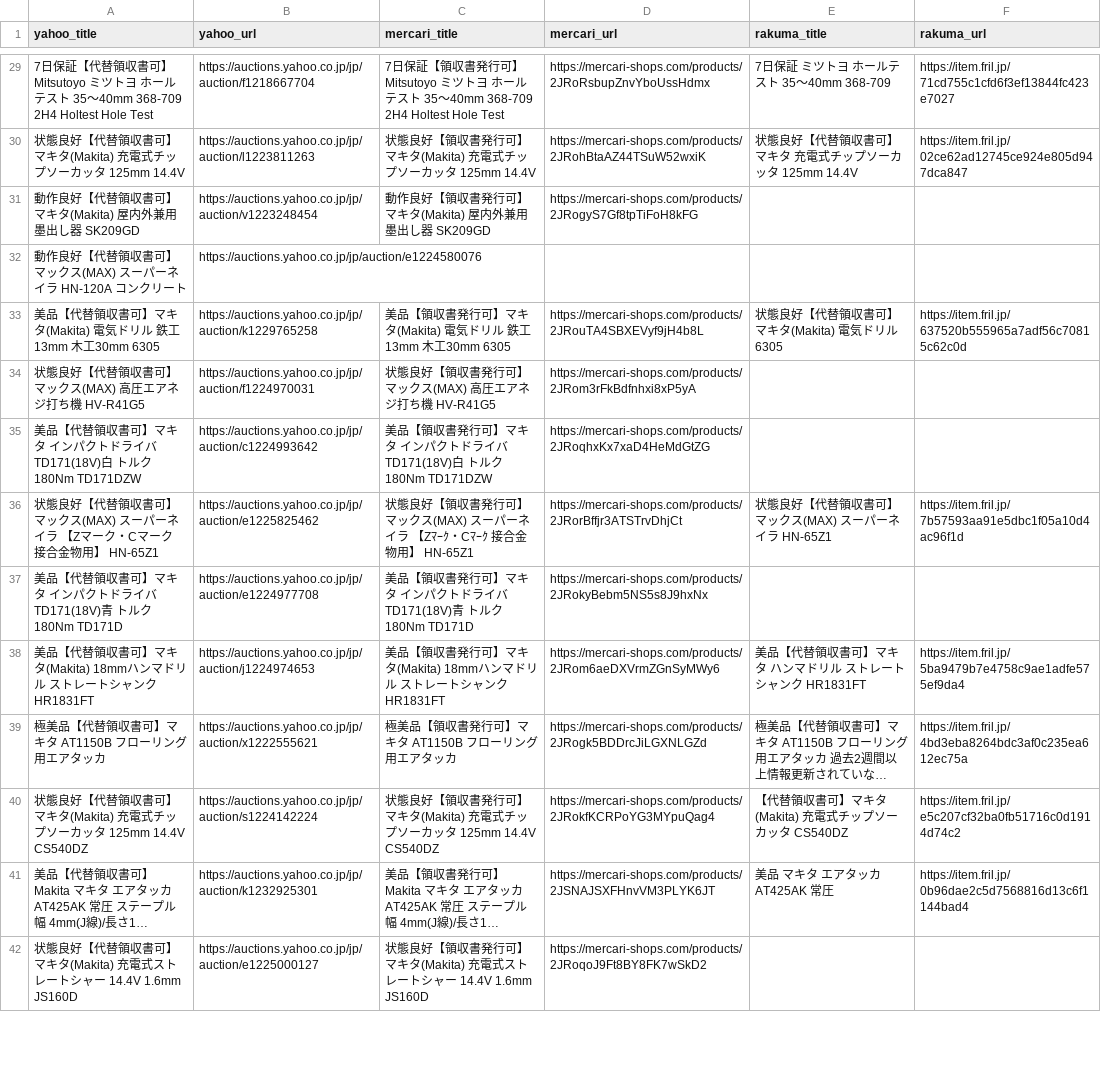
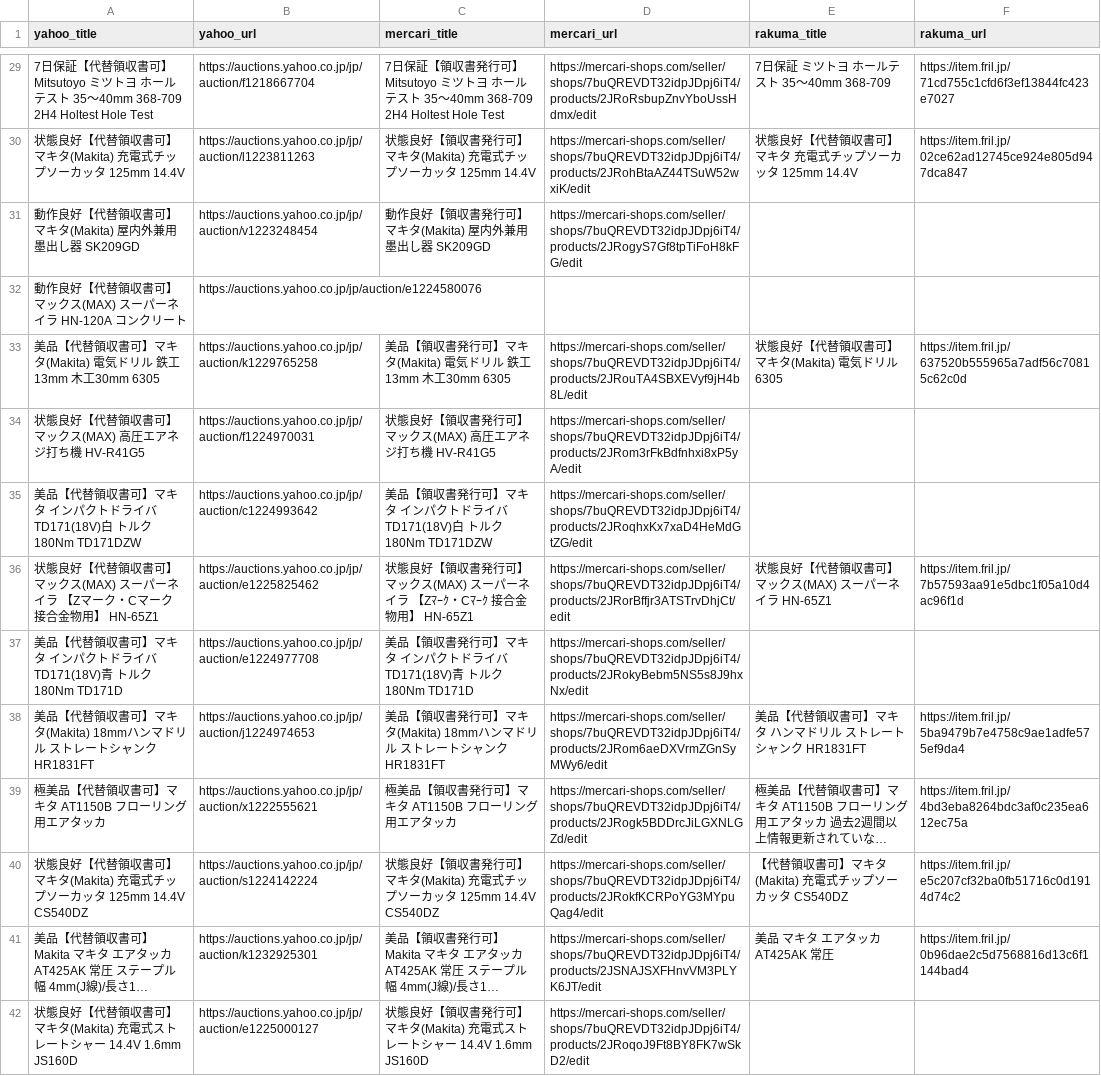
Before and after one commit to moribocchan-4321/mail-mihari, a CSV file: daicho.csv, drawn as a sheet; only a part is shown, gaps mark what is left out; long unchanged cells end in …; the diff covers the shown part only; the diff names each change by its address in the sheet, - before the commit and + after, or states it on an @@ line.

```diff
--- a/daicho.csv
+++ b/daicho.csv
-D29 (mercari_url): https://mercari-shops.com/products/2JRoRsbupZnvYboUssHdmx
+D29 (mercari_url): https://mercari-shops.com/seller/shops/7buQREVDT32idpJDpj6iT4/products/2JRoRsbupZnvYboUssHdmx/edit
-D30 (mercari_url): https://mercari-shops.com/products/2JRohBtaAZ44TSuW52wxiK
+D30 (mercari_url): https://mercari-shops.com/seller/shops/7buQREVDT32idpJDpj6iT4/products/2JRohBtaAZ44TSuW52wxiK/edit
-D31 (mercari_url): https://mercari-shops.com/products/2JRogyS7Gf8tpTiFoH8kFG
+D31 (mercari_url): https://mercari-shops.com/seller/shops/7buQREVDT32idpJDpj6iT4/products/2JRogyS7Gf8tpTiFoH8kFG/edit
-D33 (mercari_url): https://mercari-shops.com/products/2JRouTA4SBXEVyf9jH4b8L
+D33 (mercari_url): https://mercari-shops.com/seller/shops/7buQREVDT32idpJDpj6iT4/products/2JRouTA4SBXEVyf9jH4b8L/edit
-D34 (mercari_url): https://mercari-shops.com/products/2JRom3rFkBdfnhxi8xP5yA
+D34 (mercari_url): https://mercari-shops.com/seller/shops/7buQREVDT32idpJDpj6iT4/products/2JRom3rFkBdfnhxi8xP5yA/edit
-D35 (mercari_url): https://mercari-shops.com/products/2JRoqhxKx7xaD4HeMdGtZG
+D35 (mercari_url): https://mercari-shops.com/seller/shops/7buQREVDT32idpJDpj6iT4/products/2JRoqhxKx7xaD4HeMdGtZG/edit
-D36 (mercari_url): https://mercari-shops.com/products/2JRorBffjr3ATSTrvDhjCt
+D36 (mercari_url): https://mercari-shops.com/seller/shops/7buQREVDT32idpJDpj6iT4/products/2JRorBffjr3ATSTrvDhjCt/edit
-D37 (mercari_url): https://mercari-shops.com/products/2JRokyBebm5NS5s8J9hxNx
+D37 (mercari_url): https://mercari-shops.com/seller/shops/7buQREVDT32idpJDpj6iT4/products/2JRokyBebm5NS5s8J9hxNx/edit
-D38 (mercari_url): https://mercari-shops.com/products/2JRom6aeDXVrmZGnSyMWy6
+D38 (mercari_url): https://mercari-shops.com/seller/shops/7buQREVDT32idpJDpj6iT4/products/2JRom6aeDXVrmZGnSyMWy6/edit
-D39 (mercari_url): https://mercari-shops.com/products/2JRogk5BDDrcJiLGXNLGZd
+D39 (mercari_url): https://mercari-shops.com/seller/shops/7buQREVDT32idpJDpj6iT4/products/2JRogk5BDDrcJiLGXNLGZd/edit
-D40 (mercari_url): https://mercari-shops.com/products/2JRokfKCRPoYG3MYpuQag4
+D40 (mercari_url): https://mercari-shops.com/seller/shops/7buQREVDT32idpJDpj6iT4/products/2JRokfKCRPoYG3MYpuQag4/edit
-D41 (mercari_url): https://mercari-shops.com/products/2JSNAJSXFHnvVM3PLYK6JT
+D41 (mercari_url): https://mercari-shops.com/seller/shops/7buQREVDT32idpJDpj6iT4/products/2JSNAJSXFHnvVM3PLYK6JT/edit
-D42 (mercari_url): https://mercari-shops.com/products/2JRoqoJ9Ft8BY8FK7wSkD2
+D42 (mercari_url): https://mercari-shops.com/seller/shops/7buQREVDT32idpJDpj6iT4/products/2JRoqoJ9Ft8BY8FK7wSkD2/edit
```
Also changed, not shown: 74 edited cells elsewhere in this file.
